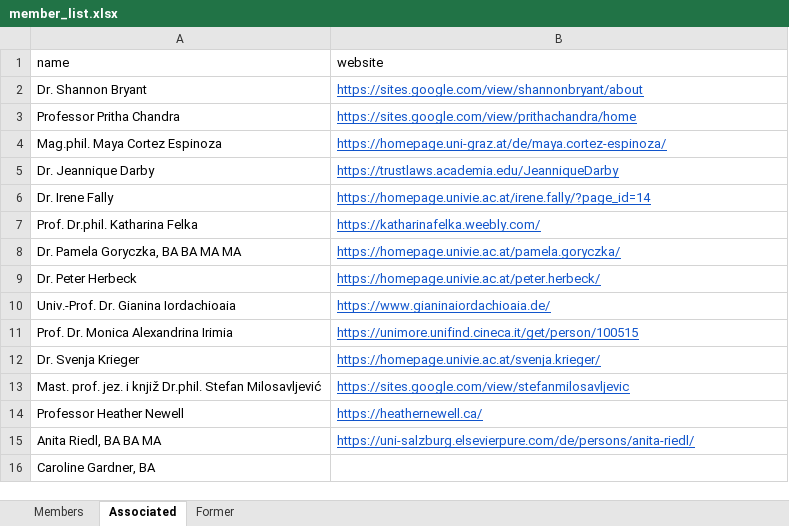
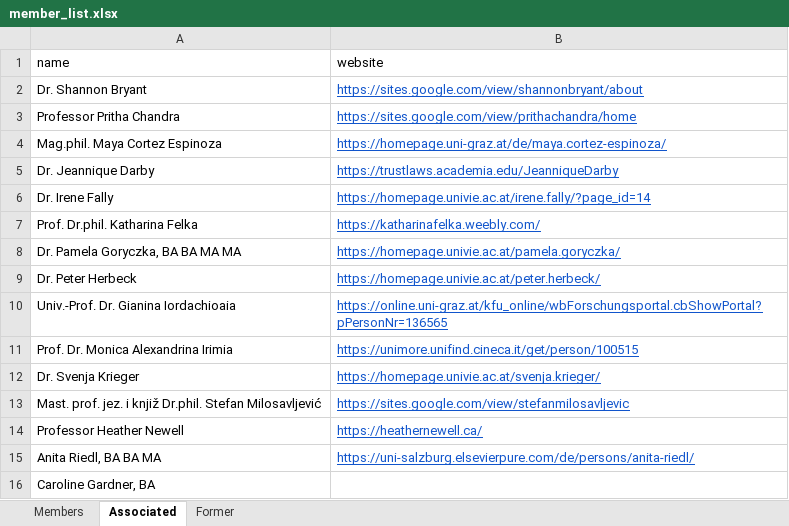
Before and after one commit to yanhiz/sfb_redefi, an Excel workbook: member_list.xlsx, sheet Associated, drawn as a sheet; values as stored, in another font and other column widths than the file's, no borders; the diff names each change by its address in the sheet, - before the commit and + after, or states it on an @@ line.

Commit message:
Fix link for members

```diff
--- a/member_list.xlsx (sheet Associated)
+++ b/member_list.xlsx (sheet Associated)
-B10 (website): https://www.gianinaiordachioaia.de/
+B10 (website): https://online.uni-graz.at/kfu_online/wbForschungsportal.cbShowPortal?pPersonNr=136565
```
Also changed, not shown: 7 other files.
